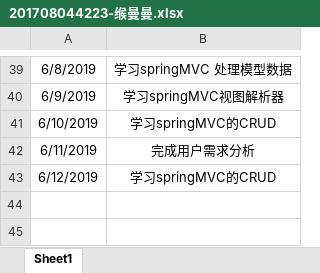
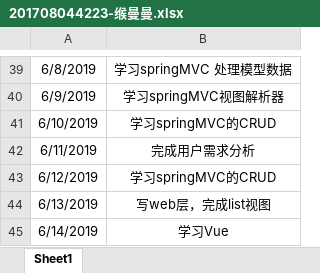
Before and after one commit to jspringlearn/J-learning, an Excel workbook: doc/小组log日志/201708044223-缑曼曼.xlsx, sheet Sheet1, drawn as a sheet; only a part is shown, gaps mark what is left out; values as stored, in another font and other column widths than the file's, no borders; the diff names each change by its address in the sheet, - before the commit and + after, or states it on an @@ line.

```diff
--- a/doc/小组log日志/201708044223-缑曼曼.xlsx (sheet Sheet1)
+++ b/doc/小组log日志/201708044223-缑曼曼.xlsx (sheet Sheet1)
+row 44: 6/13/2019 | 写web层，完成list视图
+row 45: 6/14/2019 | 学习Vue
```
Also changed, not shown: 20 other files.
